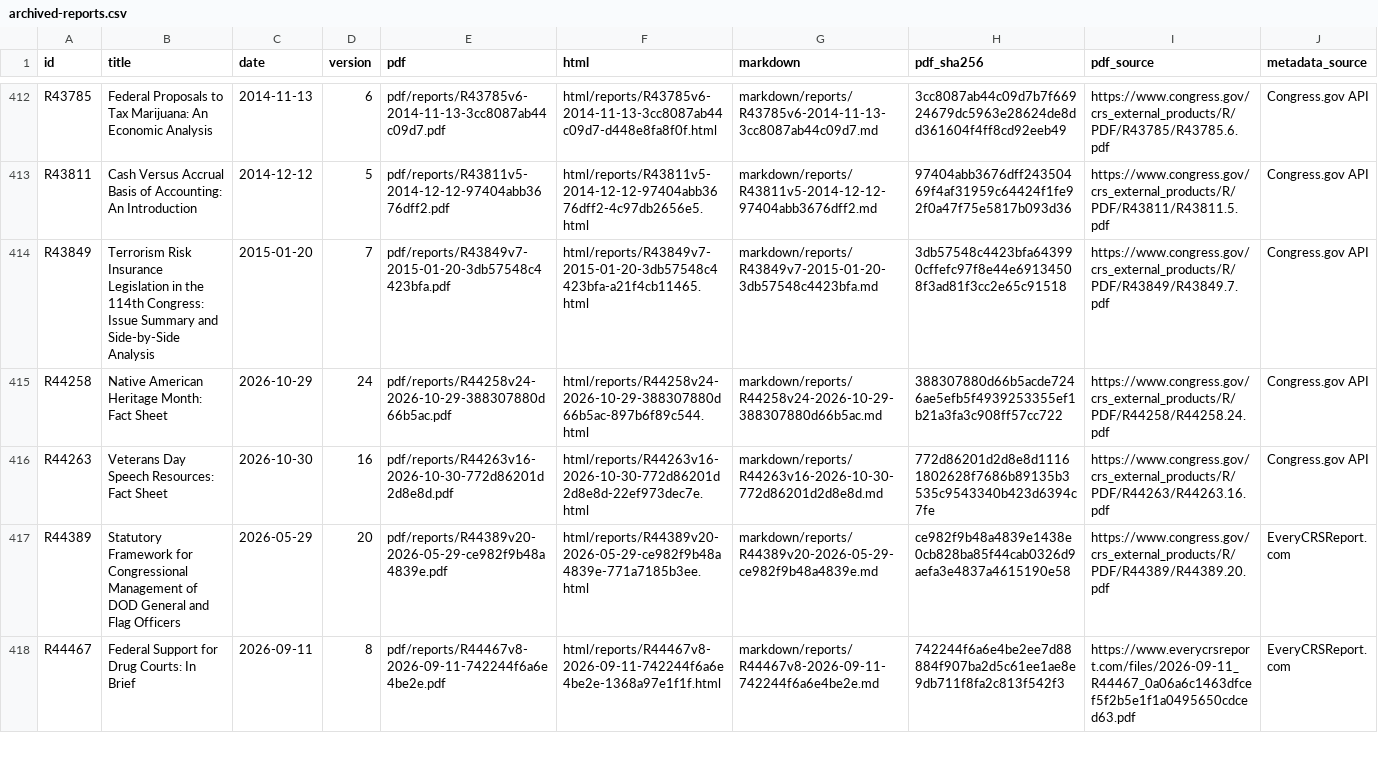
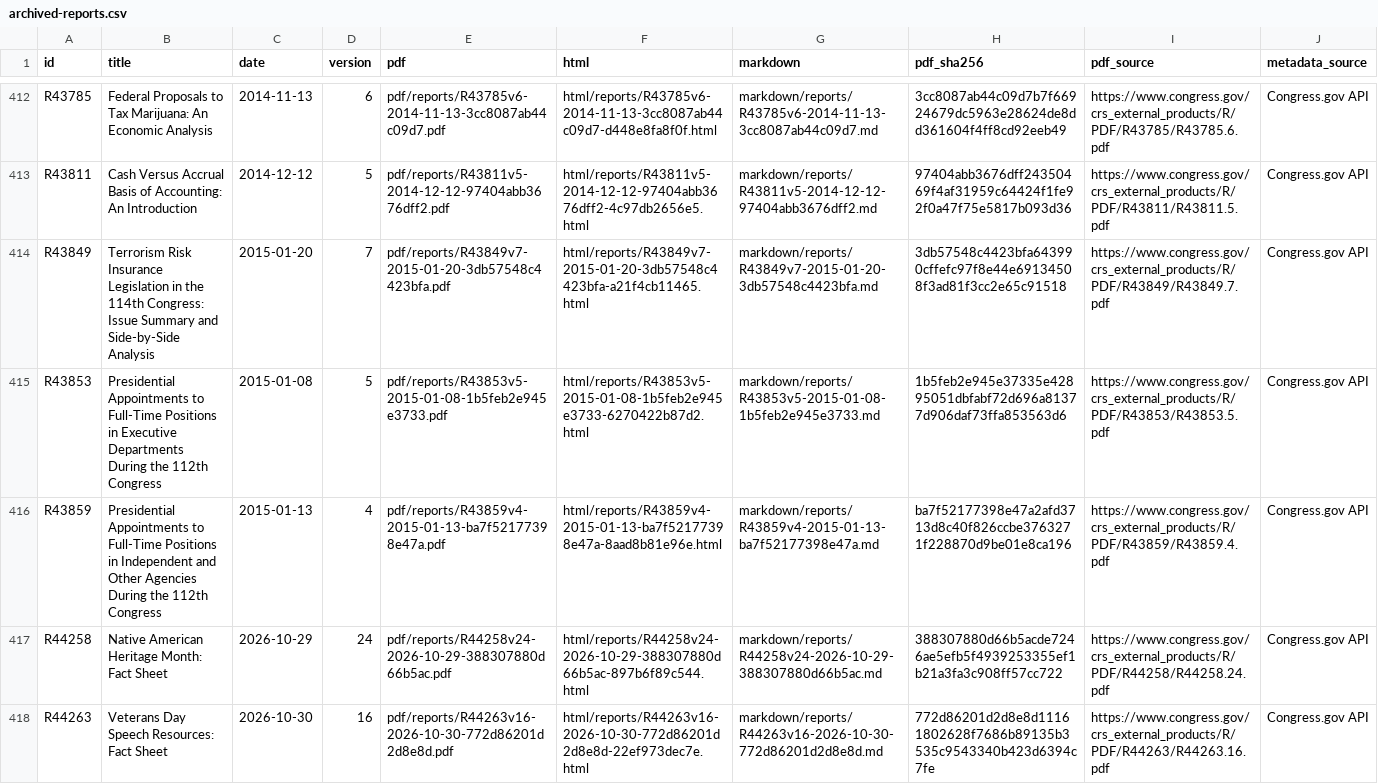
Before and after one commit to krischen-77/crs-reports, a CSV file: data/archived-reports.csv, drawn as a sheet; only a part is shown, gaps mark what is left out; the shorter side is filled out with more unchanged rows; the diff names each change by its address in the sheet, - before the commit and + after, or states it on an @@ line.

```diff
--- a/data/archived-reports.csv
+++ b/data/archived-reports.csv
+row 415: R43853 | Presidential Appointments to Full-Time Positions in Executive Departments During the 112th Congress | 2015-01-08 | 5 | pdf/reports/R43853v5-2015-01-08-1b5feb2e945e3733.pdf | html/reports/R43853v5-2015-01-08-1b5feb2e945e3733-6270422b87d2.html | markdown/reports/R43853v5-2015-01-08-1b5feb2e945e3733.md | 1b5feb2e945e37335e42895051dbfabf72d696a81377d906daf73ffa853563d6 | https://www.congress.gov/crs_external_products/R/PDF/R43853/R43853.5.pdf | Congress.gov API
+row 416: R43859 | Presidential Appointments to Full-Time Positions in Independent and Other Agencies During the 112th Congress | 2015-01-13 | 4 | pdf/reports/R43859v4-2015-01-13-ba7f52177398e47a.pdf | html/reports/R43859v4-2015-01-13-ba7f52177398e47a-8aad8b81e96e.html | markdown/reports/R43859v4-2015-01-13-ba7f52177398e47a.md | ba7f52177398e47a2afd3713d8c40f826ccbe3763271f228870d9be01e8ca196 | https://www.congress.gov/crs_external_products/R/PDF/R43859/R43859.4.pdf | Congress.gov API
```
Also changed, not shown: 14 other files.
